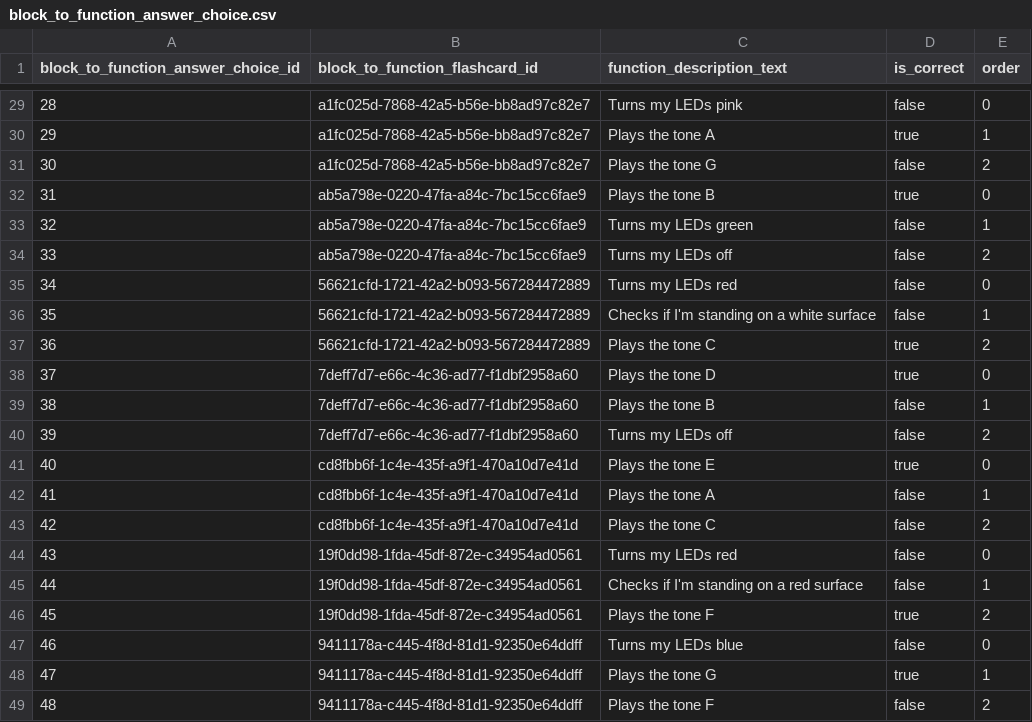
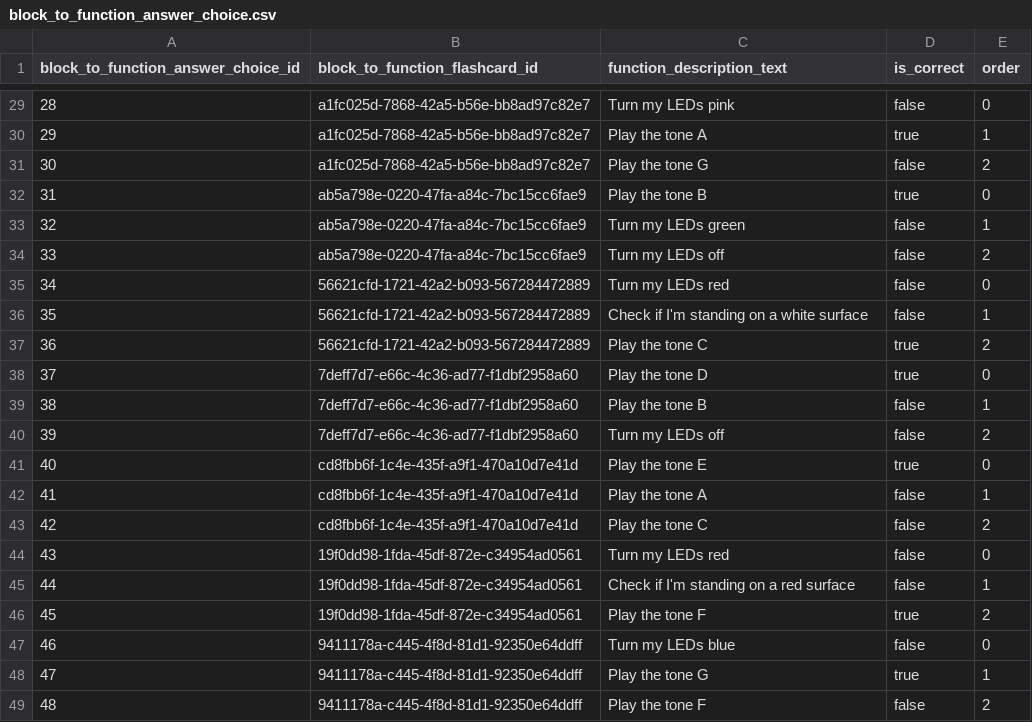
Before and after one commit to actamayev/lever-labs-server, a CSV file: src/db-seed-data/block_to_function_answer_choice.csv, drawn as a sheet; only a part is shown, gaps mark what is left out; the diff covers the shown part only.

Commit message:
Update block_to_function_answer_choice.csv

```diff
--- a/src/db-seed-data/block_to_function_answer_choice.csv
+++ b/src/db-seed-data/block_to_function_answer_choice.csv
@@ -29,21 +29,21 @@ block_to_function_answer_choice_id ,block_to_function_flashcard_id       ,functi
-                                28 ,a1fc025d-7868-42a5-b56e-bb8ad97c82e7 ,Turns my LEDs pink                        ,false      ,    0
-                                29 ,a1fc025d-7868-42a5-b56e-bb8ad97c82e7 ,Plays the tone A                          ,true       ,    1
-                                30 ,a1fc025d-7868-42a5-b56e-bb8ad97c82e7 ,Plays the tone G                          ,false      ,    2
-                                31 ,ab5a798e-0220-47fa-a84c-7bc15cc6fae9 ,Plays the tone B                          ,true       ,    0
-                                32 ,ab5a798e-0220-47fa-a84c-7bc15cc6fae9 ,Turns my LEDs green                       ,false      ,    1
-                                33 ,ab5a798e-0220-47fa-a84c-7bc15cc6fae9 ,Turns my LEDs off                         ,false      ,    2
-                                34 ,56621cfd-1721-42a2-b093-567284472889 ,Turns my LEDs red                         ,false      ,    0
-                                35 ,56621cfd-1721-42a2-b093-567284472889 ,Checks if I'm standing on a white surface ,false      ,    1
-                                36 ,56621cfd-1721-42a2-b093-567284472889 ,Plays the tone C                          ,true       ,    2
-                                37 ,7deff7d7-e66c-4c36-ad77-f1dbf2958a60 ,Plays the tone D                          ,true       ,    0
-                                38 ,7deff7d7-e66c-4c36-ad77-f1dbf2958a60 ,Plays the tone B                          ,false      ,    1
-                                39 ,7deff7d7-e66c-4c36-ad77-f1dbf2958a60 ,Turns my LEDs off                         ,false      ,    2
-                                40 ,cd8fbb6f-1c4e-435f-a9f1-470a10d7e41d ,Plays the tone E                          ,true       ,    0
-                                41 ,cd8fbb6f-1c4e-435f-a9f1-470a10d7e41d ,Plays the tone A                          ,false      ,    1
-                                42 ,cd8fbb6f-1c4e-435f-a9f1-470a10d7e41d ,Plays the tone C                          ,false      ,    2
-                                43 ,19f0dd98-1fda-45df-872e-c34954ad0561 ,Turns my LEDs red                         ,false      ,    0
-                                44 ,19f0dd98-1fda-45df-872e-c34954ad0561 ,Checks if I'm standing on a red surface   ,false      ,    1
-                                45 ,19f0dd98-1fda-45df-872e-c34954ad0561 ,Plays the tone F                          ,true       ,    2
-                                46 ,9411178a-c445-4f8d-81d1-92350e64ddff ,Turns my LEDs blue                        ,false      ,    0
-                                47 ,9411178a-c445-4f8d-81d1-92350e64ddff ,Plays the tone G                          ,true       ,    1
-                                48 ,9411178a-c445-4f8d-81d1-92350e64ddff ,Plays the tone F                          ,false      ,    2
+                                28 ,a1fc025d-7868-42a5-b56e-bb8ad97c82e7 ,Turn my LEDs pink                        ,false      ,    0
+                                29 ,a1fc025d-7868-42a5-b56e-bb8ad97c82e7 ,Play the tone A                          ,true       ,    1
+                                30 ,a1fc025d-7868-42a5-b56e-bb8ad97c82e7 ,Play the tone G                          ,false      ,    2
+                                31 ,ab5a798e-0220-47fa-a84c-7bc15cc6fae9 ,Play the tone B                          ,true       ,    0
+                                32 ,ab5a798e-0220-47fa-a84c-7bc15cc6fae9 ,Turn my LEDs green                       ,false      ,    1
+                                33 ,ab5a798e-0220-47fa-a84c-7bc15cc6fae9 ,Turn my LEDs off                         ,false      ,    2
+                                34 ,56621cfd-1721-42a2-b093-567284472889 ,Turn my LEDs red                         ,false      ,    0
+                                35 ,56621cfd-1721-42a2-b093-567284472889 ,Check if I'm standing on a white surface ,false      ,    1
+                                36 ,56621cfd-1721-42a2-b093-567284472889 ,Play the tone C                          ,true       ,    2
+                                37 ,7deff7d7-e66c-4c36-ad77-f1dbf2958a60 ,Play the tone D                          ,true       ,    0
+                                38 ,7deff7d7-e66c-4c36-ad77-f1dbf2958a60 ,Play the tone B                          ,false      ,    1
+                                39 ,7deff7d7-e66c-4c36-ad77-f1dbf2958a60 ,Turn my LEDs off                         ,false      ,    2
+                                40 ,cd8fbb6f-1c4e-435f-a9f1-470a10d7e41d ,Play the tone E                          ,true       ,    0
+                                41 ,cd8fbb6f-1c4e-435f-a9f1-470a10d7e41d ,Play the tone A                          ,false      ,    1
+                                42 ,cd8fbb6f-1c4e-435f-a9f1-470a10d7e41d ,Play the tone C                          ,false      ,    2
+                                43 ,19f0dd98-1fda-45df-872e-c34954ad0561 ,Turn my LEDs red                         ,false      ,    0
+                                44 ,19f0dd98-1fda-45df-872e-c34954ad0561 ,Check if I'm standing on a red surface   ,false      ,    1
+                                45 ,19f0dd98-1fda-45df-872e-c34954ad0561 ,Play the tone F                          ,true       ,    2
+                                46 ,9411178a-c445-4f8d-81d1-92350e64ddff ,Turn my LEDs blue                        ,false      ,    0
+                                47 ,9411178a-c445-4f8d-81d1-92350e64ddff ,Play the tone G                          ,true       ,    1
+                                48 ,9411178a-c445-4f8d-81d1-92350e64ddff ,Play the tone F                          ,false      ,    2
```
Also changed, not shown: 26 edited cells elsewhere in this file.
